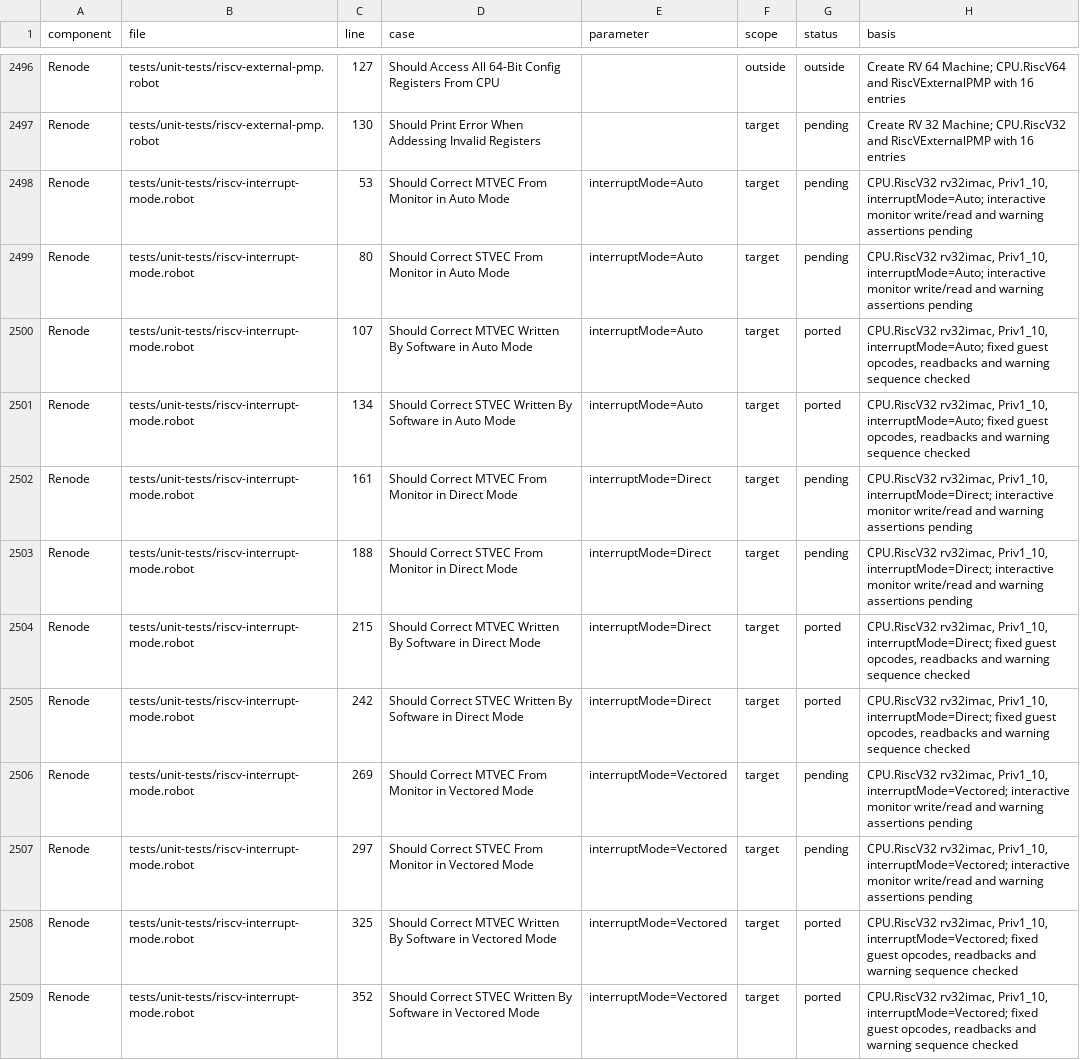
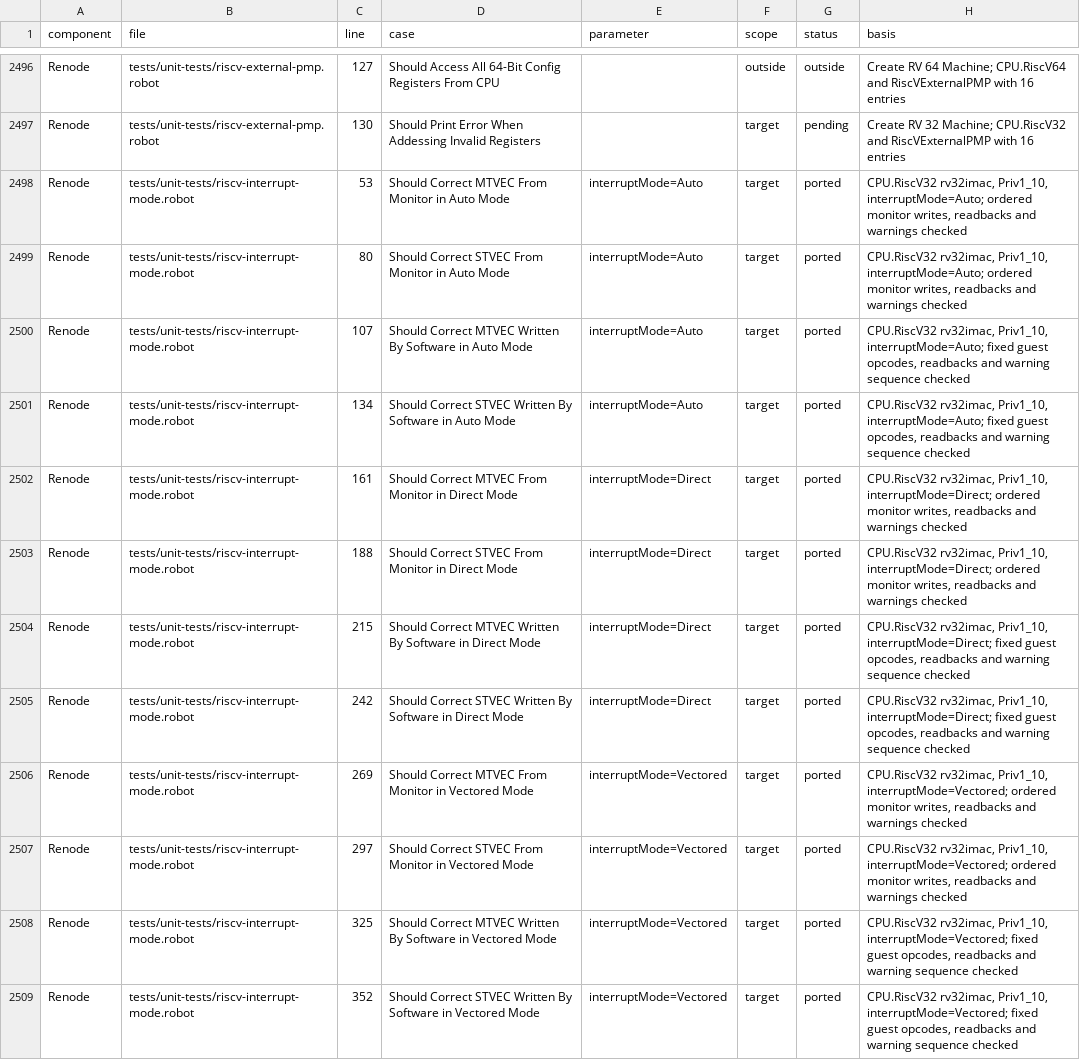
Before and after one commit to Koukyosyumei/penv, a TSV file: docs/riscv-upstream-cases.tsv, drawn as a sheet; only a part is shown, gaps mark what is left out.

Commit message:
Port ordered RV32 monitor trap-vector cases

```diff
--- a/docs/riscv-upstream-cases.tsv
+++ b/docs/riscv-upstream-cases.tsv
@@ -2497,12 +2497,12 @@ Renode	tests/unit-tests/riscv-external-pmp.robot	127	Should Access All 64-Bit Co
 Renode	tests/unit-tests/riscv-external-pmp.robot	130	Should Print Error When Addessing Invalid Registers		target	pending	Create RV 32 Machine; CPU.RiscV32 and RiscVExternalPMP with 16 entries
-Renode	tests/unit-tests/riscv-interrupt-mode.robot	53	Should Correct MTVEC From Monitor in Auto Mode	interruptMode=Auto	target	pending	CPU.RiscV32 rv32imac, Priv1_10, interruptMode=Auto; interactive monitor write/read and warning assertions pending
-Renode	tests/unit-tests/riscv-interrupt-mode.robot	80	Should Correct STVEC From Monitor in Auto Mode	interruptMode=Auto	target	pending	CPU.RiscV32 rv32imac, Priv1_10, interruptMode=Auto; interactive monitor write/read and warning assertions pending
+Renode	tests/unit-tests/riscv-interrupt-mode.robot	53	Should Correct MTVEC From Monitor in Auto Mode	interruptMode=Auto	target	ported	CPU.RiscV32 rv32imac, Priv1_10, interruptMode=Auto; ordered monitor writes, readbacks and warnings checked
+Renode	tests/unit-tests/riscv-interrupt-mode.robot	80	Should Correct STVEC From Monitor in Auto Mode	interruptMode=Auto	target	ported	CPU.RiscV32 rv32imac, Priv1_10, interruptMode=Auto; ordered monitor writes, readbacks and warnings checked
 Renode	tests/unit-tests/riscv-interrupt-mode.robot	107	Should Correct MTVEC Written By Software in Auto Mode	interruptMode=Auto	target	ported	CPU.RiscV32 rv32imac, Priv1_10, interruptMode=Auto; fixed guest opcodes, readbacks and warning sequence checked
 Renode	tests/unit-tests/riscv-interrupt-mode.robot	134	Should Correct STVEC Written By Software in Auto Mode	interruptMode=Auto	target	ported	CPU.RiscV32 rv32imac, Priv1_10, interruptMode=Auto; fixed guest opcodes, readbacks and warning sequence checked
-Renode	tests/unit-tests/riscv-interrupt-mode.robot	161	Should Correct MTVEC From Monitor in Direct Mode	interruptMode=Direct	target	pending	CPU.RiscV32 rv32imac, Priv1_10, interruptMode=Direct; interactive monitor write/read and warning assertions pending
-Renode	tests/unit-tests/riscv-interrupt-mode.robot	188	Should Correct STVEC From Monitor in Direct Mode	interruptMode=Direct	target	pending	CPU.RiscV32 rv32imac, Priv1_10, interruptMode=Direct; interactive monitor write/read and warning assertions pending
+Renode	tests/unit-tests/riscv-interrupt-mode.robot	161	Should Correct MTVEC From Monitor in Direct Mode	interruptMode=Direct	target	ported	CPU.RiscV32 rv32imac, Priv1_10, interruptMode=Direct; ordered monitor writes, readbacks and warnings checked
+Renode	tests/unit-tests/riscv-interrupt-mode.robot	188	Should Correct STVEC From Monitor in Direct Mode	interruptMode=Direct	target	ported	CPU.RiscV32 rv32imac, Priv1_10, interruptMode=Direct; ordered monitor writes, readbacks and warnings checked
 Renode	tests/unit-tests/riscv-interrupt-mode.robot	215	Should Correct MTVEC Written By Software in Direct Mode	interruptMode=Direct	target	ported	CPU.RiscV32 rv32imac, Priv1_10, interruptMode=Direct; fixed guest opcodes, readbacks and warning sequence checked
 Renode	tests/unit-tests/riscv-interrupt-mode.robot	242	Should Correct STVEC Written By Software in Direct Mode	interruptMode=Direct	target	ported	CPU.RiscV32 rv32imac, Priv1_10, interruptMode=Direct; fixed guest opcodes, readbacks and warning sequence checked
-Renode	tests/unit-tests/riscv-interrupt-mode.robot	269	Should Correct MTVEC From Monitor in Vectored Mode	interruptMode=Vectored	target	pending	CPU.RiscV32 rv32imac, Priv1_10, interruptMode=Vectored; interactive monitor write/read and warning assertions pending
-Renode	tests/unit-tests/riscv-interrupt-mode.robot	297	Should Correct STVEC From Monitor in Vectored Mode	interruptMode=Vectored	target	pending	CPU.RiscV32 rv32imac, Priv1_10, interruptMode=Vectored; interactive monitor write/read and warning assertions pending
+Renode	tests/unit-tests/riscv-interrupt-mode.robot	269	Should Correct MTVEC From Monitor in Vectored Mode	interruptMode=Vectored	target	ported	CPU.RiscV32 rv32imac, Priv1_10, interruptMode=Vectored; ordered monitor writes, readbacks and warnings checked
+Renode	tests/unit-tests/riscv-interrupt-mode.robot	297	Should Correct STVEC From Monitor in Vectored Mode	interruptMode=Vectored	target	ported	CPU.RiscV32 rv32imac, Priv1_10, interruptMode=Vectored; ordered monitor writes, readbacks and warnings checked
 Renode	tests/unit-tests/riscv-interrupt-mode.robot	325	Should Correct MTVEC Written By Software in Vectored Mode	interruptMode=Vectored	target	ported	CPU.RiscV32 rv32imac, Priv1_10, interruptMode=Vectored; fixed guest opcodes, readbacks and warning sequence checked
```
Also changed, not shown: 7 other files.
